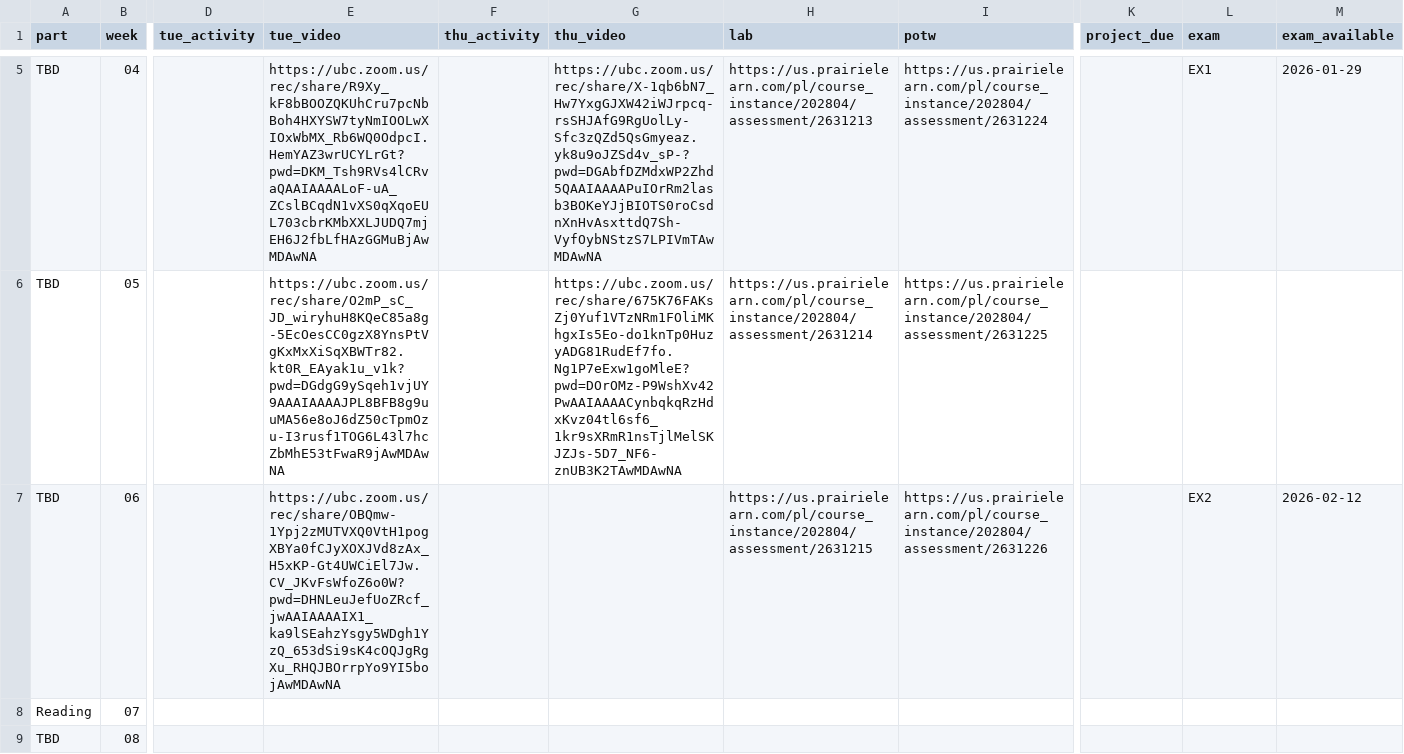
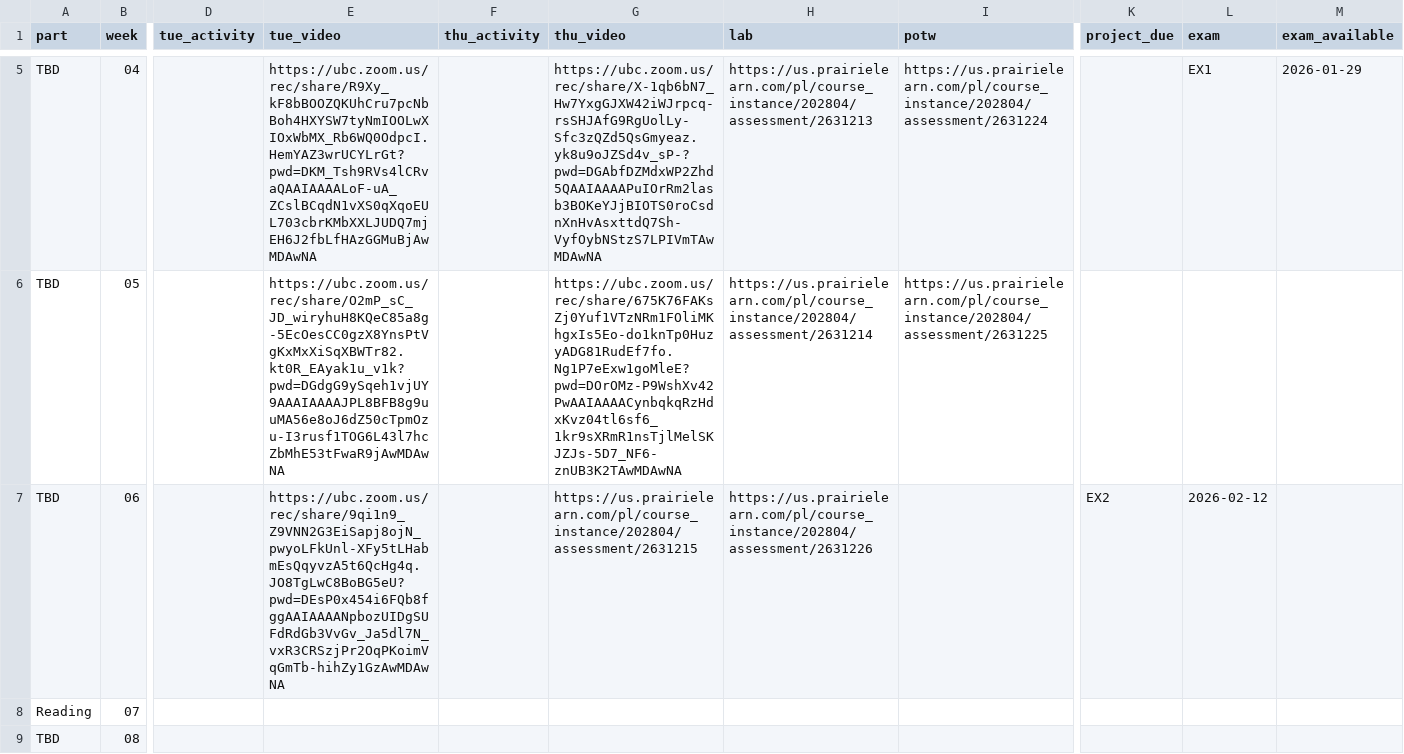
Before and after one commit to UBC-CS/cpsc203, a CSV file: data/schedule.csv, drawn as a sheet; only a part is shown, gaps mark what is left out; the diff names each change by its address in the sheet, - before the commit and + after, or states it on an @@ line.

```diff
--- a/data/schedule.csv
+++ b/data/schedule.csv
-E7 (tue_video): https://ubc.zoom.us/rec/share/OBQmw-1Ypj2zMUTVXQ0VtH1pogXBYa0fCJyXOXJVd8zAx_H5xKP-Gt4UWCiEl7Jw.CV_JKvFsWfoZ6o0W?pwd=DHNLeuJefUoZRcf_jwAAIAAAAIX1_ka9lSEahzYsgy5WDgh1YzQ_653dSi9sK4cOQJgRgXu_RHQJBOrrpYo9YI5bojAwMDAwNA
+E7 (tue_video): https://ubc.zoom.us/rec/share/9qi1n9_Z9VNN2G3EiSapj8ojN_pwyoLFkUnl-XFy5tLHabmEsQqyvzA5t6QcHg4q.JO8TgLwC8BoBG5eU?pwd=DEsP0x454i6FQb8fggAAIAAAANpbozUIDgSUFdRdGb3VvGv_Ja5dl7N_vxR3CRSzjPr2OqPKoimVqGmTb-hihZy1GzAwMDAwNA
-G7 (thu_video): (empty)
+G7 (thu_video): https://us.prairielearn.com/pl/course_instance/202804/assessment/2631215
-H7 (lab): https://us.prairielearn.com/pl/course_instance/202804/assessment/2631215
+H7 (lab): https://us.prairielearn.com/pl/course_instance/202804/assessment/2631226
-I7 (potw): https://us.prairielearn.com/pl/course_instance/202804/assessment/2631226
+I7 (potw): (empty)
-K7 (project_due): (empty)
+K7 (project_due): EX2
-L7 (exam): EX2
+L7 (exam): 2026-02-12
-M7 (exam_available): 2026-02-12
+M7 (exam_available): (empty)
```
